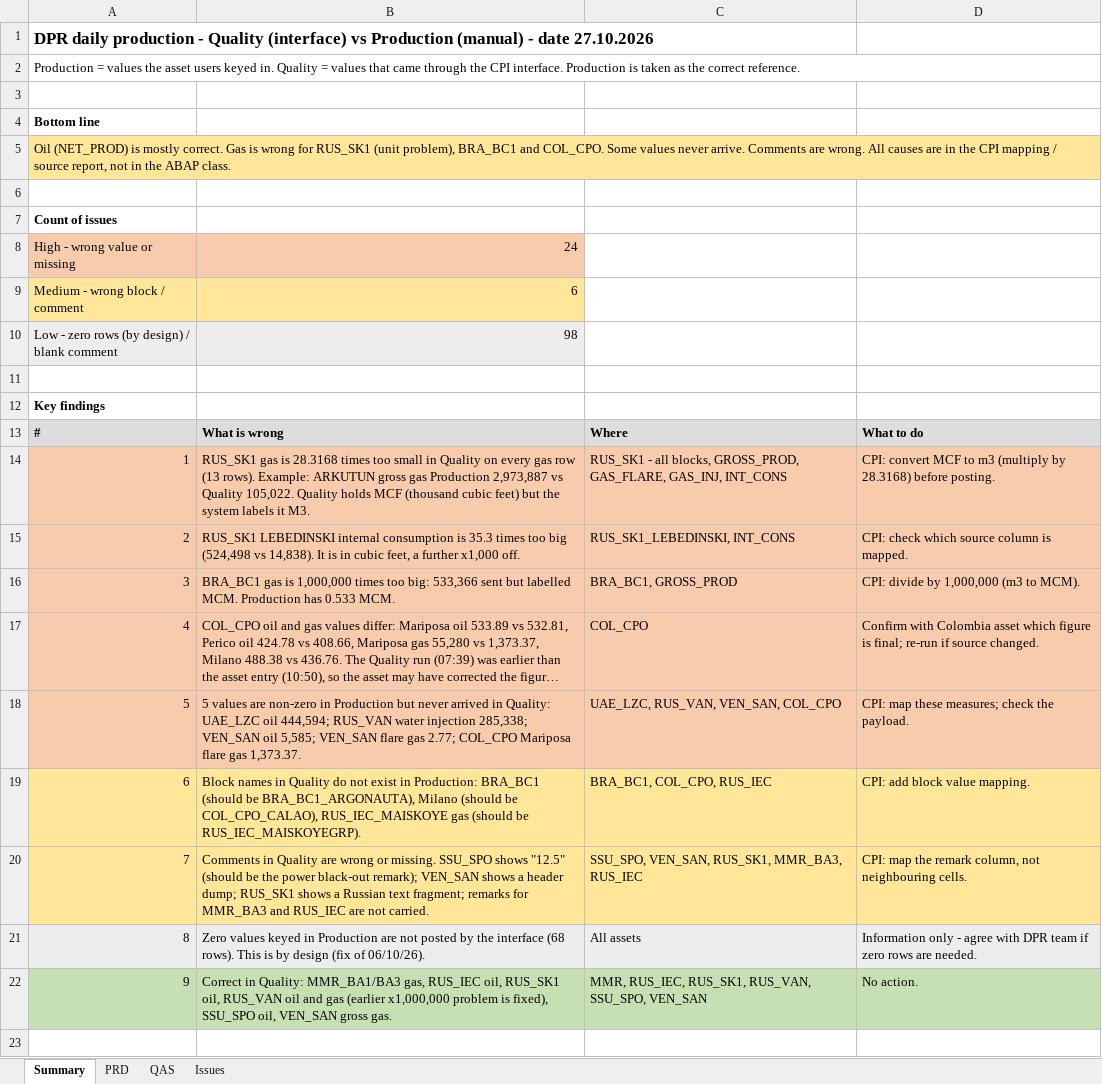
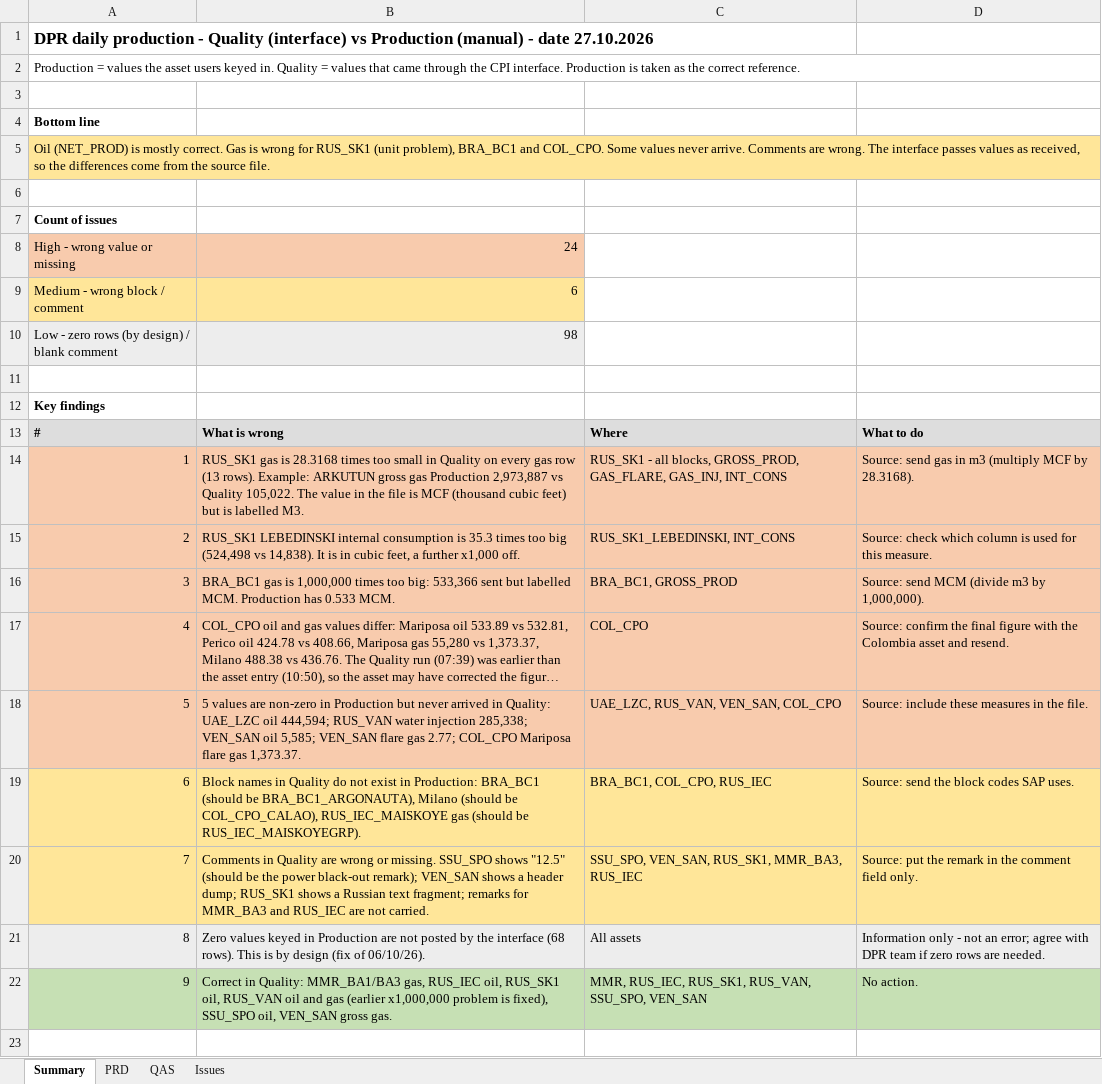
Before and after one commit to arnavjohri/Diligent, an Excel workbook: ovl/zpra_dpr/reconciliation/2026-10-27/DPR_QAS_vs_PRD_27.10.2026.xlsx, sheet Summary, drawn as a sheet; only a part is shown; long unchanged cells end in …; values as stored, in another font and other column widths than the file's, no borders; the diff names each change by its address in the sheet, - before the commit and + after, or states it on an @@ line.

```diff
--- a/ovl/zpra_dpr/reconciliation/2026-10-27/DPR_QAS_vs_PRD_27.10.2026.xlsx (sheet Summary)
+++ b/ovl/zpra_dpr/reconciliation/2026-10-27/DPR_QAS_vs_PRD_27.10.2026.xlsx (sheet Summary)
-A5: …are wrong. All causes are in the CPI mapping / source report, not in the ABAP class.
+A5: …are wrong. The interface passes values as received, so the differences come from the source file.
-B14: …Quality 105,022. Quality holds MCF (thousand cubic feet) but the system labels it M3.
+B14: …Quality 105,022. The value in the file is MCF (thousand cubic feet) but is labelled M3.
-D14: CPI: convert MCF to m3 (multiply by 28.3168) before posting.
+D14: Source: send gas in m3 (multiply MCF by 28.3168).
-D15: CPI: check which source column is mapped.
+D15: Source: check which column is used for this measure.
-D16: CPI: divide by 1,000,000 (m3 to MCM).
+D16: Source: send MCM (divide m3 by 1,000,000).
-D17: Confirm with Colombia asset which figure is final; re-run if source changed.
+D17: Source: confirm the final figure with the Colombia asset and resend.
-D18: CPI: map these measures; check the payload.
+D18: Source: include these measures in the file.
-D19: CPI: add block value mapping.
+D19: Source: send the block codes SAP uses.
-D20: CPI: map the remark column, not neighbouring cells.
+D20: Source: put the remark in the comment field only.
-D21: …only - agree with…
+D21: …only - not an error; agree with…
```
Also changed, not shown: sheet Issues, 1 other file.
